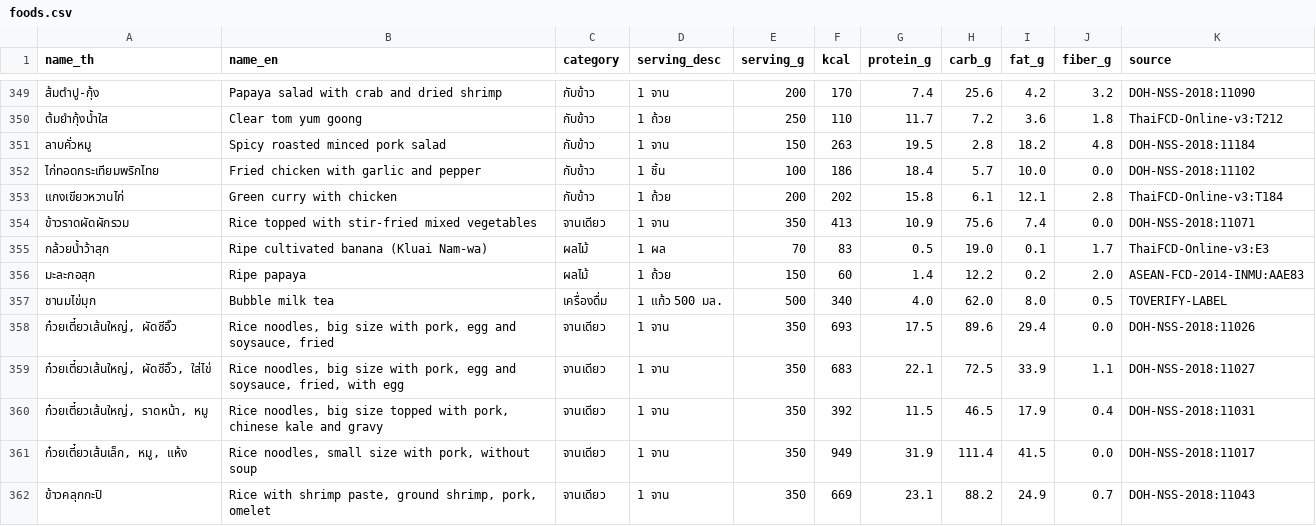
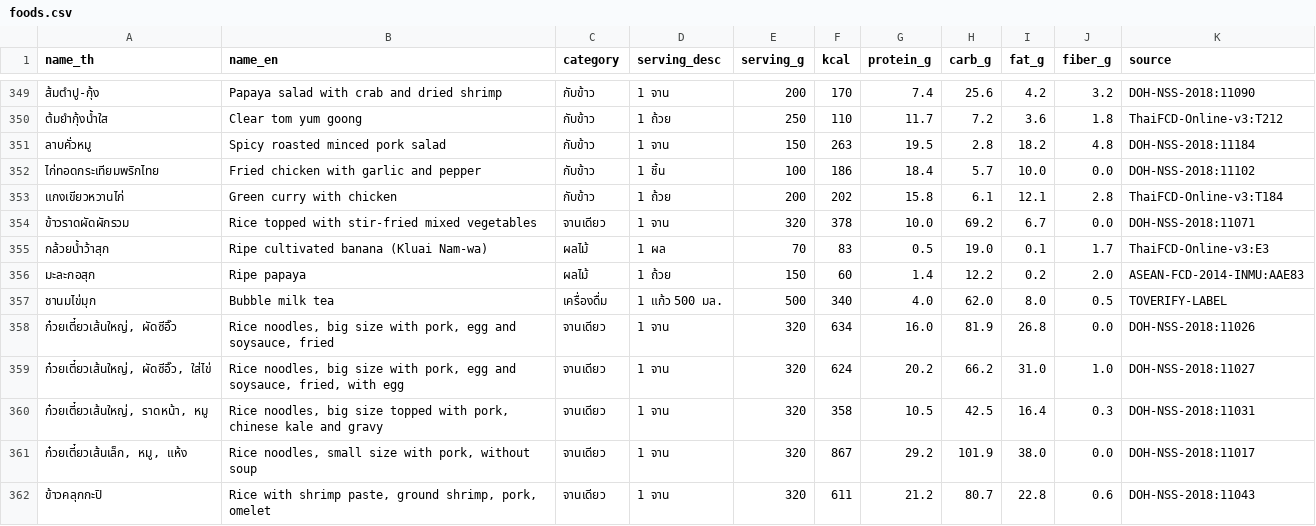
Before and after one commit to suphakit085/nutrilift, a CSV file: knowledge/foods.csv, drawn as a sheet; only a part is shown, gaps mark what is left out; the diff covers the shown part only; the diff names each change by its address in the sheet, - before the commit and + after, or states it on an @@ line.

```diff
--- a/knowledge/foods.csv
+++ b/knowledge/foods.csv
-E354 (serving_g): 350
+E354 (serving_g): 320
-F354 (kcal): 413
+F354 (kcal): 378
-G354 (protein_g): 10.9
+G354 (protein_g): 10.0
-H354 (carb_g): 75.6
+H354 (carb_g): 69.2
-I354 (fat_g): 7.4
+I354 (fat_g): 6.7
-E358:E362 (serving_g): 350
+E358:E362 (serving_g): 320
-F358 (kcal): 693
+F358 (kcal): 634
-G358 (protein_g): 17.5
+G358 (protein_g): 16.0
-H358 (carb_g): 89.6
+H358 (carb_g): 81.9
-I358 (fat_g): 29.4
+I358 (fat_g): 26.8
-F359 (kcal): 683
+F359 (kcal): 624
-G359 (protein_g): 22.1
+G359 (protein_g): 20.2
-H359 (carb_g): 72.5
+H359 (carb_g): 66.2
-I359 (fat_g): 33.9
+I359 (fat_g): 31.0
-J359 (fiber_g): 1.1
+J359 (fiber_g): 1.0
-F360 (kcal): 392
+F360 (kcal): 358
-G360 (protein_g): 11.5
+G360 (protein_g): 10.5
-H360 (carb_g): 46.5
+H360 (carb_g): 42.5
-I360 (fat_g): 17.9
+I360 (fat_g): 16.4
-J360 (fiber_g): 0.4
+J360 (fiber_g): 0.3
-F361 (kcal): 949
+F361 (kcal): 867
-G361 (protein_g): 31.9
+G361 (protein_g): 29.2
-H361 (carb_g): 111.4
+H361 (carb_g): 101.9
-I361 (fat_g): 41.5
+I361 (fat_g): 38.0
-F362 (kcal): 669
+F362 (kcal): 611
-G362 (protein_g): 23.1
+G362 (protein_g): 21.2
-H362 (carb_g): 88.2
+H362 (carb_g): 80.7
-I362 (fat_g): 24.9
+I362 (fat_g): 22.8
-J362 (fiber_g): 0.7
+J362 (fiber_g): 0.6
```
Also changed, not shown: 92 edited cells elsewhere in this file, 2 other files.
